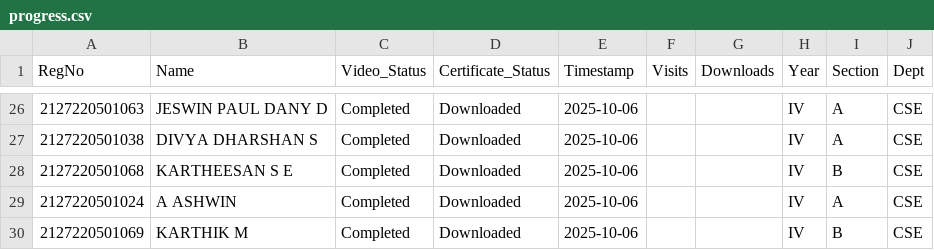
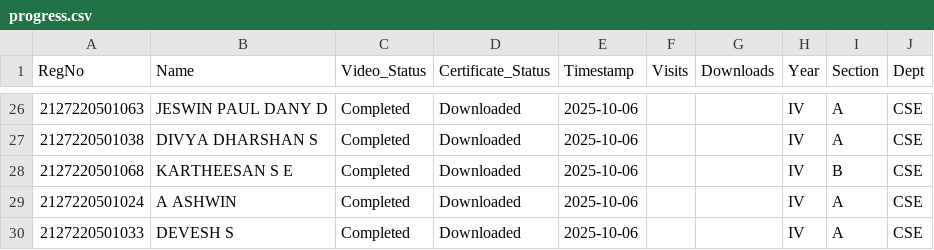
Before and after one commit to eraghu21/MicroLearning_LMS, a CSV file: progress.csv, drawn as a sheet; only a part is shown, gaps mark what is left out.

Commit message:
Update progress - 2025-10-06T11:57:12.764429

```diff
--- a/progress.csv
+++ b/progress.csv
@@ -29,2 +29,2 @@ RegNo,Name,Video_Status,Certificate_Status,Timestamp,Visits,Downloads,Year,Secti
 2127220501024,A ASHWIN,Completed,Downloaded,2025-10-06,,,IV,A,CSE
-2127220501069,KARTHIK M,Completed,Downloaded,2025-10-06,,,IV,B,CSE
+2127220501033,DEVESH S,Completed,Downloaded,2025-10-06,,,IV,A,CSE
```
